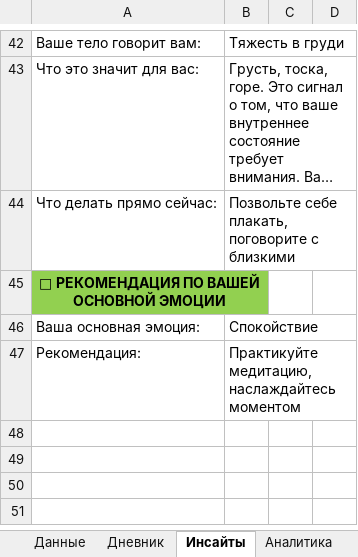
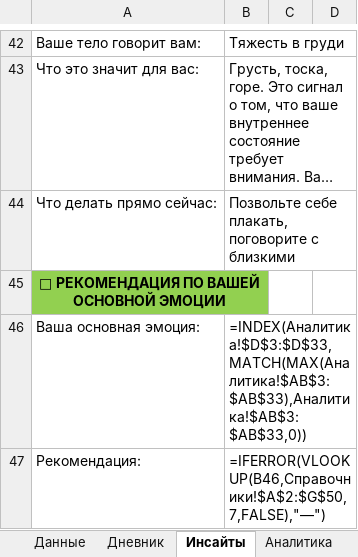
Before and after one commit to krivorotovamaria157/mood, an Excel workbook: эмоции.xlsx, sheet Инсайты, drawn as a sheet; only a part is shown, gaps mark what is left out; long unchanged cells end in …; values as stored, in another font and other column widths than the file's, no borders; formulas without a stored value are shown as written; the diff covers the shown part only; the diff names each change by its address in the sheet, - before the commit and + after, or states it on an @@ line.

```diff
--- a/эмоции.xlsx (sheet Инсайты)
+++ b/эмоции.xlsx (sheet Инсайты)
-B46: Спокойствие
+B46: =INDEX(Аналитика!$D$3:$D$33,MATCH(MAX(Аналитика!$AB$3:$AB$33),Аналитика!$AB$3:$AB$33,0))
-B47: Практикуйте медитацию, наслаждайтесь моментом
+B47: =IFERROR(VLOOKUP(B46,Справочники!$A$2:$G$50,7,FALSE),"—")
```
Also changed, not shown: 21 edited cells elsewhere in this sheet, sheet Данные, sheet Аналитика, sheet Справочники, sheet Дашборд, formulas that keep their value, charts or pictures, 5 other files.
